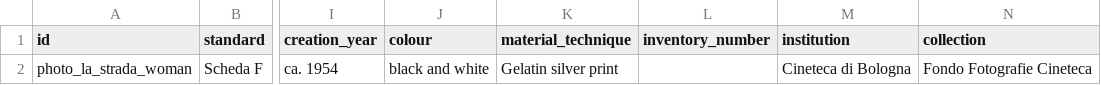
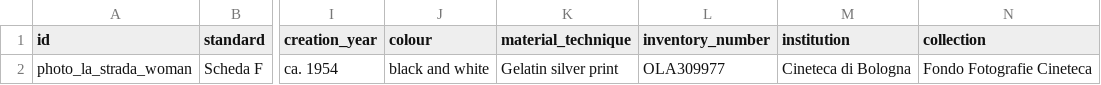
Before and after one commit to CineFiles25/TheRevolussionOfRenzoRenzi, a CSV file: csv/photo_la_strada_woman.csv, drawn as a sheet; only a part is shown, gaps mark what is left out; the diff names each change by its address in the sheet, - before the commit and + after, or states it on an @@ line.

Commit message:
Update photo_la_strada_woman.csv

```diff
--- a/csv/photo_la_strada_woman.csv
+++ b/csv/photo_la_strada_woman.csv
-L2 (inventory_number): (empty)
+L2 (inventory_number): OLA309977
```
